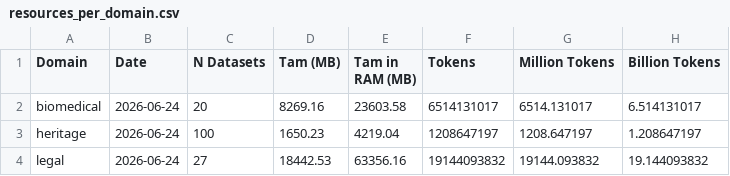
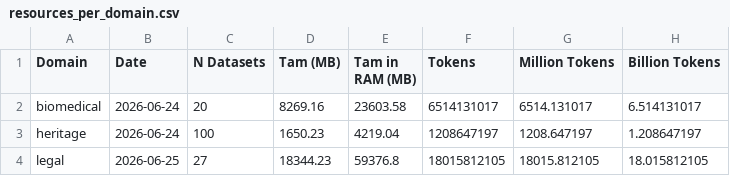
Before and after one commit to sinai-uja/ALIA-UJA, a CSV file: documentation/data/llms/plain/datasets/resources_per_domain.csv, drawn as a sheet.

```diff
--- a/documentation/data/llms/plain/datasets/resources_per_domain.csv
+++ b/documentation/data/llms/plain/datasets/resources_per_domain.csv
@@ -3,2 +3,2 @@ biomedical,2026-06-24,20,8269.16,23603.58,6514131017,6514.131017,6.514131017
 heritage,2026-06-24,100,1650.23,4219.04,1208647197,1208.647197,1.208647197
-legal,2026-06-24,27,18442.53,63356.16,19144093832,19144.093832,19.144093832
+legal,2026-06-25,27,18344.23,59376.8,18015812105,18015.812105,18.015812105
```
Also changed, not shown: documentation/data/llms/plain/datasets/resources.csv, 1 other file.
